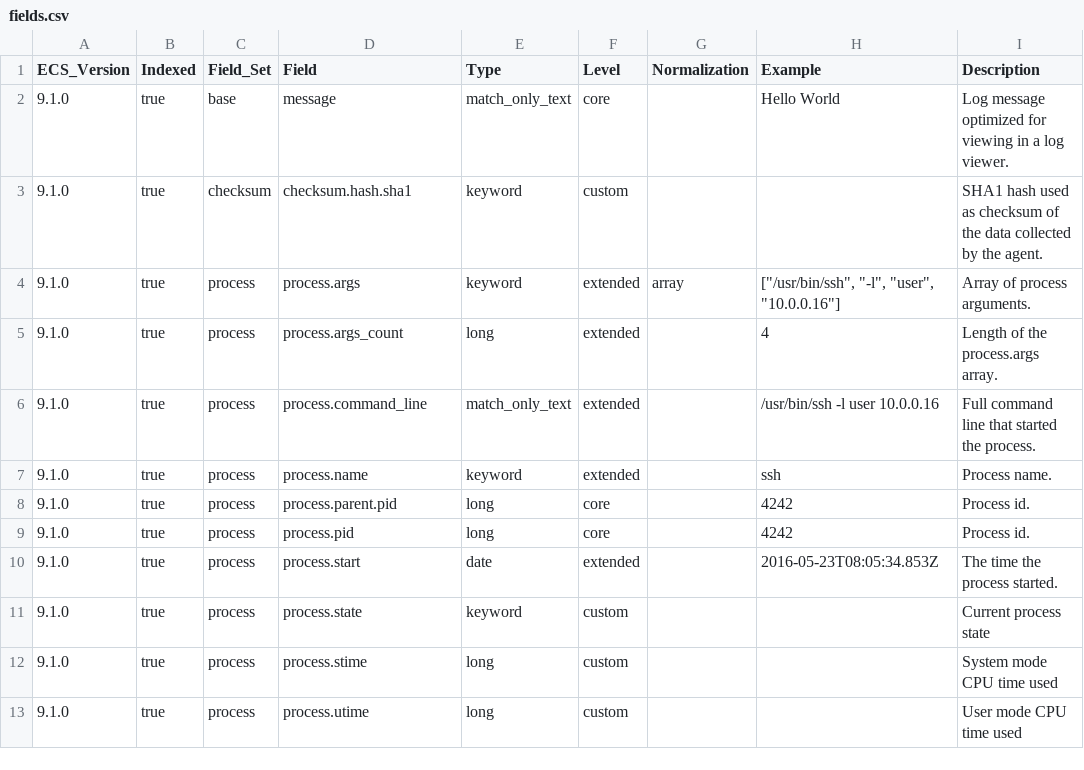
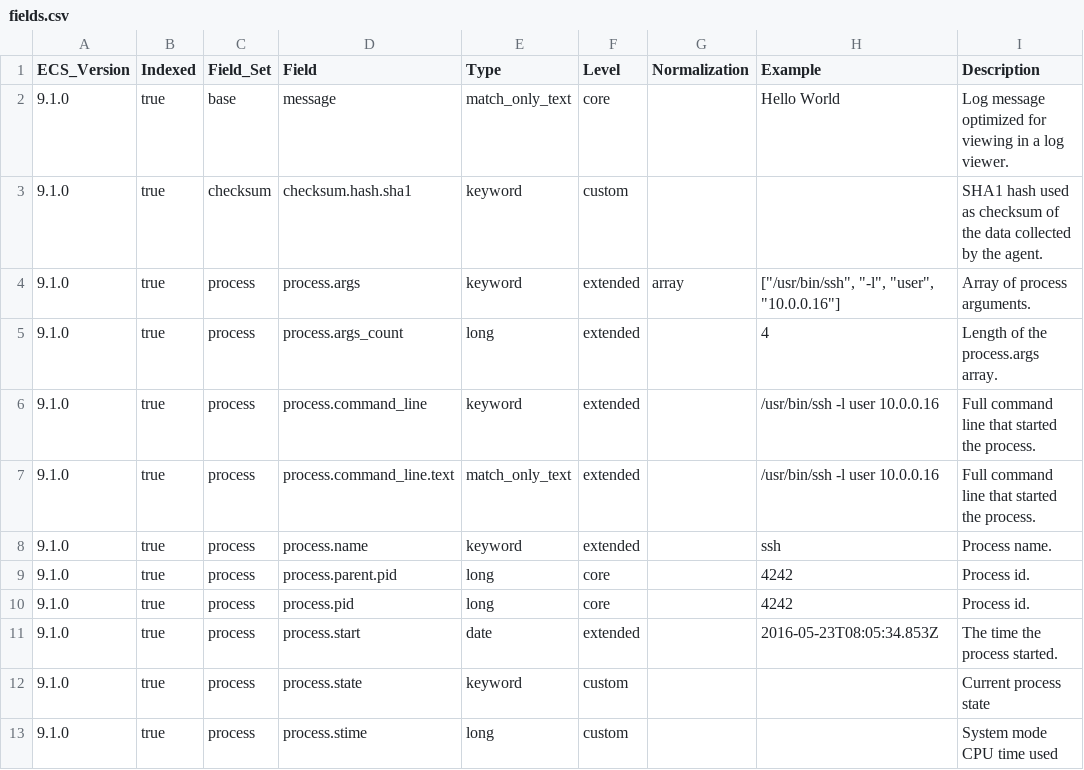
Before and after one commit to wazuh/wazuh-indexer-plugins, a CSV file: wcs/stateful/inventory/processes/docs/fields.csv, drawn as a sheet; only a part is shown; the shorter side is filled out with more unchanged rows.

Commit message:
Regenerate the WCS index templates
Output of `generate_schema.sh -f` plus `count_and_update_total_fields.sh
all --apply` against the rebuilt generator image. No hand edits.

The ten ECS wildcard fields move from `match_only_text` to `keyword`
with a `text` multi-field, in the events and findings streams, the
active-responses stream and the inventory-processes state index.
`generate_default_query_fields.py` picks the new subfields up on its
own, so `index.query.default_field` gains url.original.text and its
siblings with no manual edit. No module crossed a field-count boundary,
so every mapping limit is unchanged.

The generator image builds the sanitizer into itself, and compose pins a
fixed image name, so the image has to be rebuilt by hand before
generating or the templates silently come out of the previous revision.

```diff
--- a/wcs/stateful/inventory/processes/docs/fields.csv
+++ b/wcs/stateful/inventory/processes/docs/fields.csv
@@ -5,3 +5,4 @@ ECS_Version,Indexed,Field_Set,Field,Type,Level,Normalization,Example,Description
 9.1.0,true,process,process.args_count,long,extended,,4,Length of the process.args array.
-9.1.0,true,process,process.command_line,match_only_text,extended,,/usr/bin/ssh -l user 10.0.0.16,Full command line that started the process.
+9.1.0,true,process,process.command_line,keyword,extended,,/usr/bin/ssh -l user 10.0.0.16,Full command line that started the process.
+9.1.0,true,process,process.command_line.text,match_only_text,extended,,/usr/bin/ssh -l user 10.0.0.16,Full command line that started the process.
 9.1.0,true,process,process.name,keyword,extended,,ssh,Process name.
```
Also changed, not shown: wcs/stateless/active-responses/docs/fields.csv, wcs/stateless/events/findings/docs/fields.csv, 12 other files.
